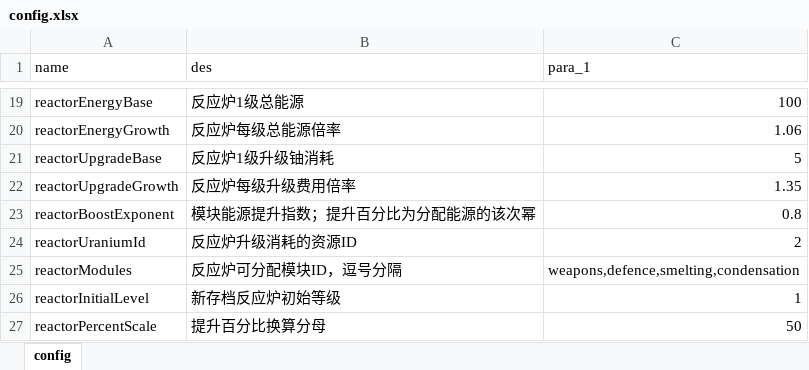
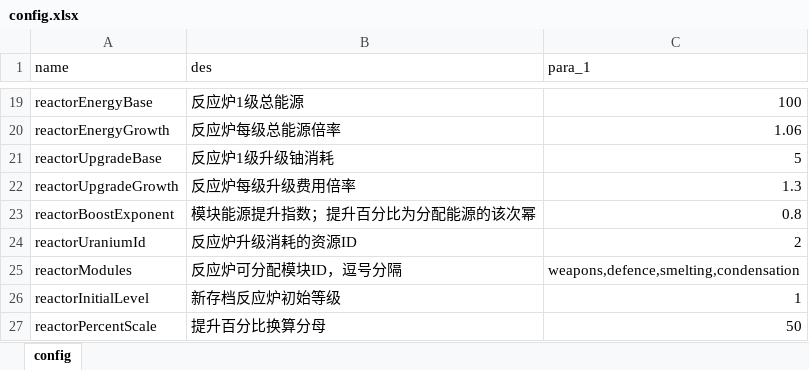
Before and after one commit to rlmclmc2-boop/space_idle, an Excel workbook: space-battleship/config_excel/config.xlsx, sheet config, drawn as a sheet; only a part is shown, gaps mark what is left out; values as stored, in another font and other column widths than the file's, no borders; the diff names each change by its address in the sheet, - before the commit and + after, or states it on an @@ line.

```diff
--- a/space-battleship/config_excel/config.xlsx (sheet config)
+++ b/space-battleship/config_excel/config.xlsx (sheet config)
-C22 (para_1): 1.35
+C22 (para_1): 1.3
```
Also changed, not shown: 1 other file.
